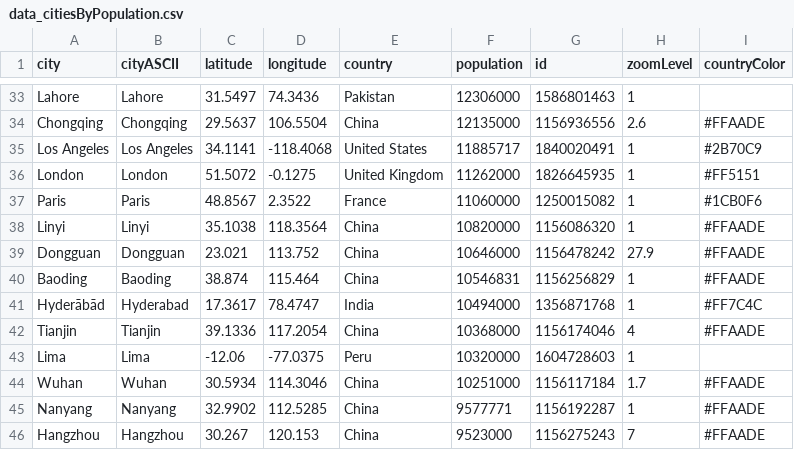
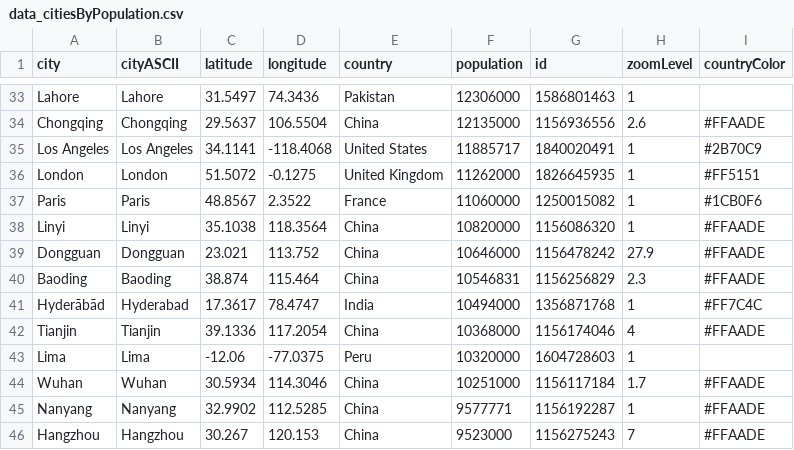
Before and after one commit to arkansang/Geo-Data, a CSV file: data_citiesByPopulation.csv, drawn as a sheet; only a part is shown, gaps mark what is left out.

Commit message:
Update data_citiesByPopulation.csv

```diff
--- a/data_citiesByPopulation.csv
+++ b/data_citiesByPopulation.csv
@@ -39,3 +39,3 @@ Linyi,Linyi,35.1038,118.3564,China,10820000,1156086320,1,#FFAADE
 Dongguan,Dongguan,23.021,113.752,China,10646000,1156478242,27.9,#FFAADE
-Baoding,Baoding,38.874,115.464,China,10546831,1156256829,1,#FFAADE
+Baoding,Baoding,38.874,115.464,China,10546831,1156256829,2.3,#FFAADE
 Hyderābād,Hyderabad,17.3617,78.4747,India,10494000,1356871768,1,#FF7C4C
```
